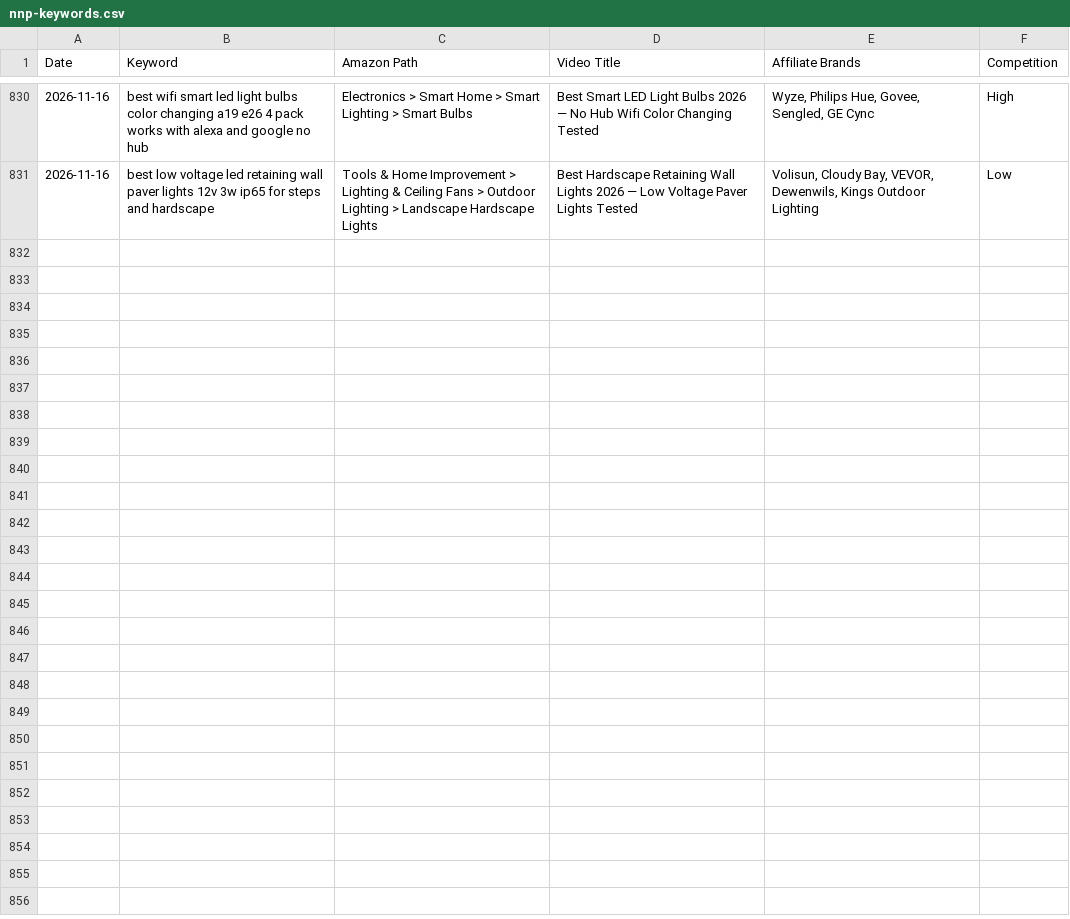
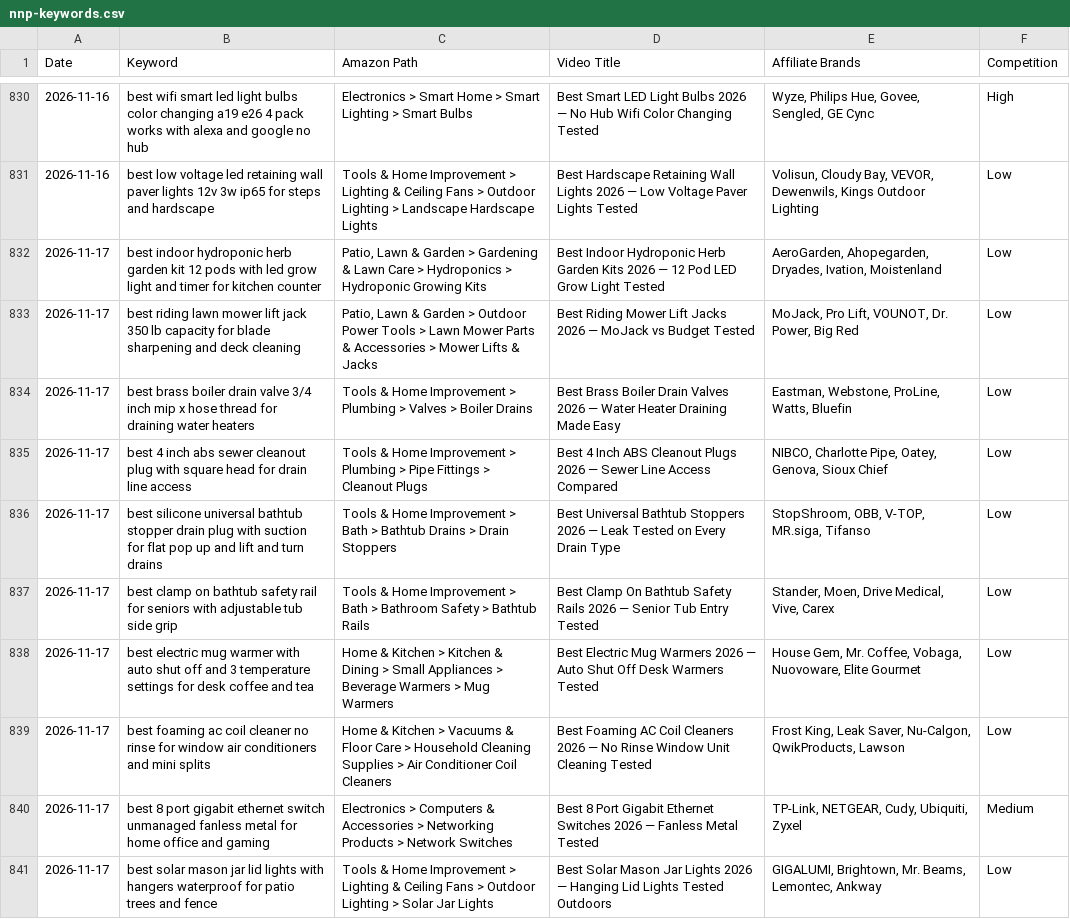
Before and after one commit to docsmanager76-creator/for-keywords, a CSV file: toolscope-keywords/nnp-keywords.csv, drawn as a sheet; only a part is shown, gaps mark what is left out.

```diff
--- a/toolscope-keywords/nnp-keywords.csv
+++ b/toolscope-keywords/nnp-keywords.csv
@@ -831 +831,11 @@ Date,Keyword,Amazon Path,Video Title,Affiliate Brands,Competition
 2026-11-16,best low voltage led retaining wall paver lights 12v 3w ip65 for steps and hardscape,Tools & Home Improvement > Lighting & Ceiling Fans > Outdoor Lighting > Landscape Hardscape Lights,Best Hardscape Retaining Wall Lights 2026 — Low Voltage Paver Lights Tested,"Volisun, Cloudy Bay, VEVOR, Dewenwils, Kings Outdoor Lighting",Low
+2026-11-17,best indoor hydroponic herb garden kit 12 pods with led grow light and timer for kitchen counter,"Patio, Lawn & Garden > Gardening & Lawn Care > Hydroponics > Hydroponic Growing Kits",Best Indoor Hydroponic Herb Garden Kits 2026 — 12 Pod LED Grow Light Tested,"AeroGarden, Ahopegarden, Dryades, Ivation, Moistenland",Low
+2026-11-17,best riding lawn mower lift jack 350 lb capacity for blade sharpening and deck cleaning,"Patio, Lawn & Garden > Outdoor Power Tools > Lawn Mower Parts & Accessories > Mower Lifts & Jacks",Best Riding Mower Lift Jacks 2026 — MoJack vs Budget Tested,"MoJack, Pro Lift, VOUNOT, Dr. Power, Big Red",Low
+2026-11-17,best brass boiler drain valve 3/4 inch mip x hose thread for draining water heaters,Tools & Home Improvement > Plumbing > Valves > Boiler Drains,Best Brass Boiler Drain Valves 2026 — Water Heater Draining Made Easy,"Eastman, Webstone, ProLine, Watts, Bluefin",Low
+2026-11-17,best 4 inch abs sewer cleanout plug with square head for drain line access,Tools & Home Improvement > Plumbing > Pipe Fittings > Cleanout Plugs,Best 4 Inch ABS Cleanout Plugs 2026 — Sewer Line Access Compared,"NIBCO, Charlotte Pipe, Oatey, Genova, Sioux Chief",Low
+2026-11-17,best silicone universal bathtub stopper drain plug with suction for flat pop up and lift and turn drains,Tools & Home Improvement > Bath > Bathtub Drains > Drain Stoppers,Best Universal Bathtub Stoppers 2026 — Leak Tested on Every Drain Type,"StopShroom, OBB, V-TOP, MR.siga, Tifanso",Low
+2026-11-17,best clamp on bathtub safety rail for seniors with adjustable tub side grip,Tools & Home Improvement > Bath > Bathroom Safety > Bathtub Rails,Best Clamp On Bathtub Safety Rails 2026 — Senior Tub Entry Tested,"Stander, Moen, Drive Medical, Vive, Carex",Low
+2026-11-17,best electric mug warmer with auto shut off and 3 temperature settings for desk coffee and tea,Home & Kitchen > Kitchen & Dining > Small Appliances > Beverage Warmers > Mug Warmers,Best Electric Mug Warmers 2026 — Auto Shut Off Desk Warmers Tested,"House Gem, Mr. Coffee, Vobaga, Nuovoware, Elite Gourmet",Low
+2026-11-17,best foaming ac coil cleaner no rinse for window air conditioners and mini splits,Home & Kitchen > Vacuums & Floor Care > Household Cleaning Supplies > Air Conditioner Coil Cleaners,Best Foaming AC Coil Cleaners 2026 — No Rinse Window Unit Cleaning Tested,"Frost King, Leak Saver, Nu-Calgon, QwikProducts, Lawson",Low
+2026-11-17,best 8 port gigabit ethernet switch unmanaged fanless metal for home office and gaming,Electronics > Computers & Accessories > Networking Products > Network Switches,Best 8 Port Gigabit Ethernet Switches 2026 — Fanless Metal Tested,"TP-Link, NETGEAR, Cudy, Ubiquiti, Zyxel",Medium
+2026-11-17,best solar mason jar lid lights with hangers waterproof for patio trees and fence,Tools & Home Improvement > Lighting & Ceiling Fans > Outdoor Lighting > Solar Jar Lights,Best Solar Mason Jar Lights 2026 — Hanging Lid Lights Tested Outdoors,"GIGALUMI, Brightown, Mr. Beams, Lemontec, Ankway",Low
```
